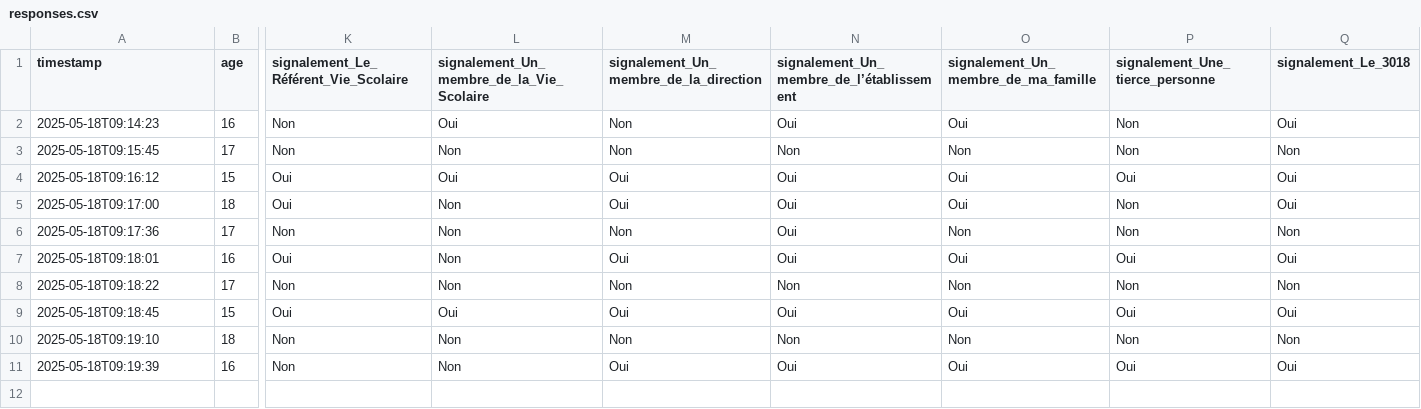
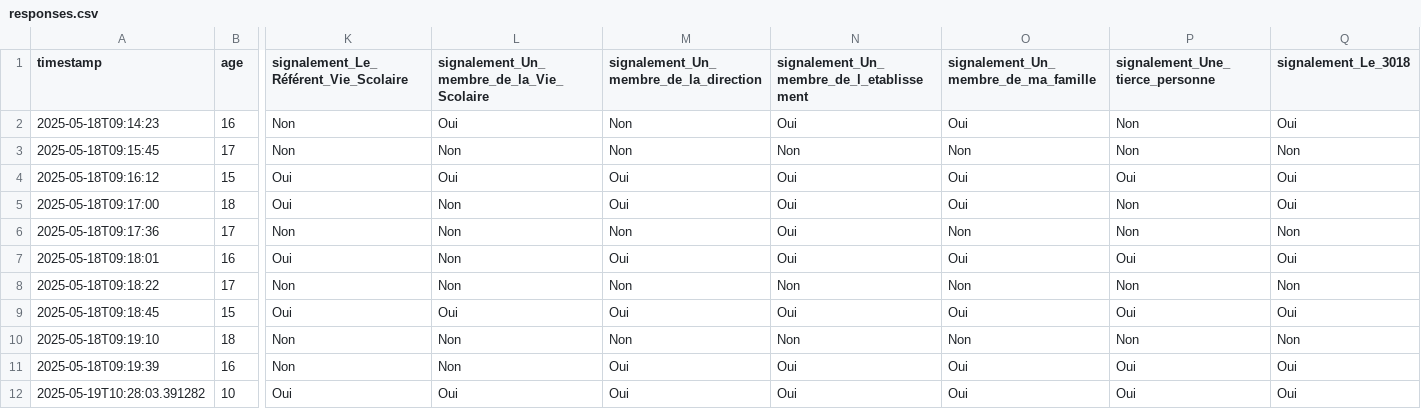
Before and after one commit to Bastien-OC20/anith, a CSV file: data/responses.csv, drawn as a sheet; only a part is shown, gaps mark what is left out; rows hold the shown columns only; the diff names each change by its address in the sheet, - before the commit and + after, or states it on an @@ line.

```diff
--- a/data/responses.csv
+++ b/data/responses.csv
-N1: signalement_Un_membre_de_l’établissement
+N1: signalement_Un_membre_de_l_etablissement
+row 12: 2025-05-19T10:28:03.391282 | 10 | Oui | Oui | Oui | Oui | Oui | Oui | Oui
```
Also changed, not shown: 5 other files.
